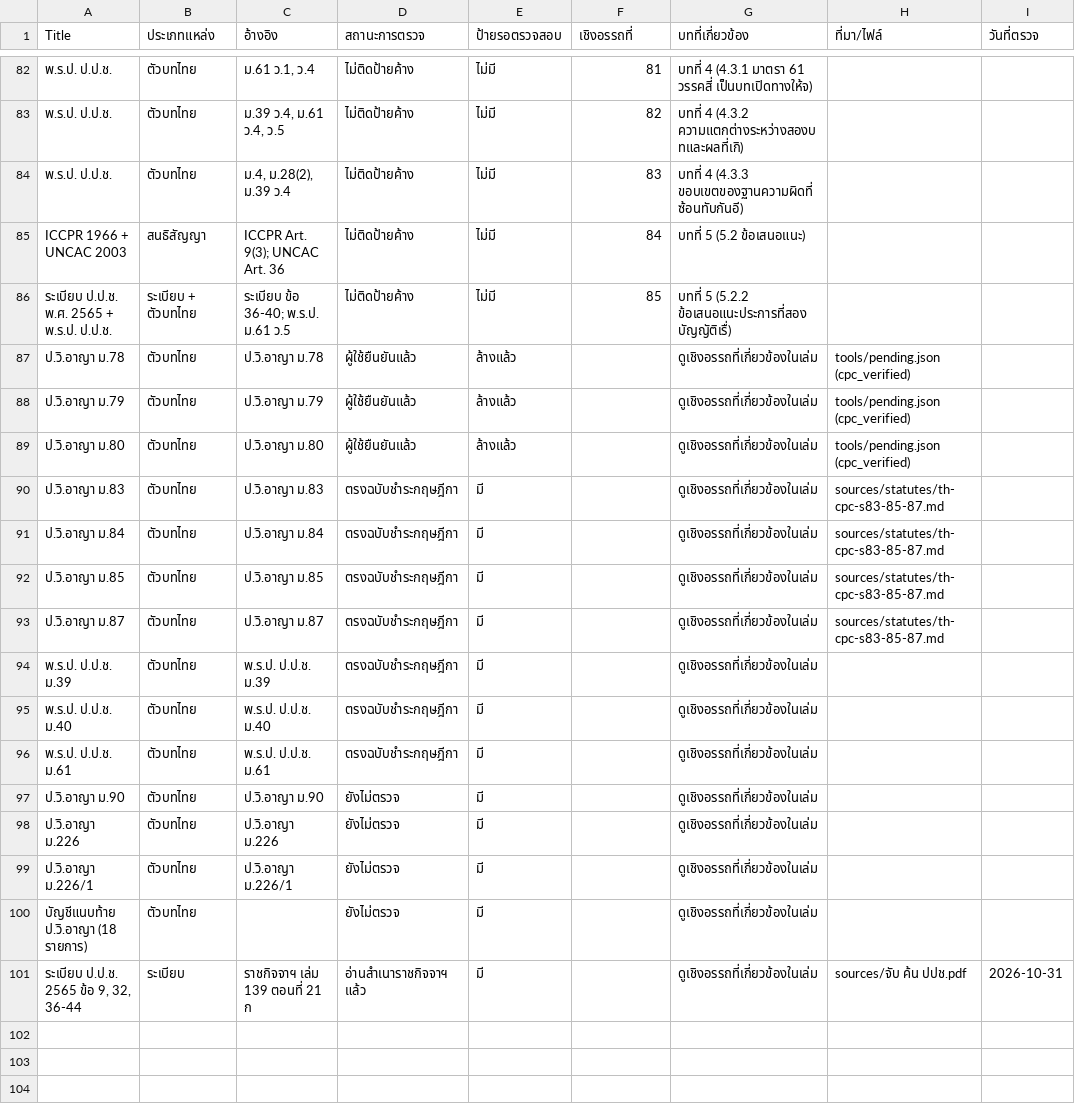
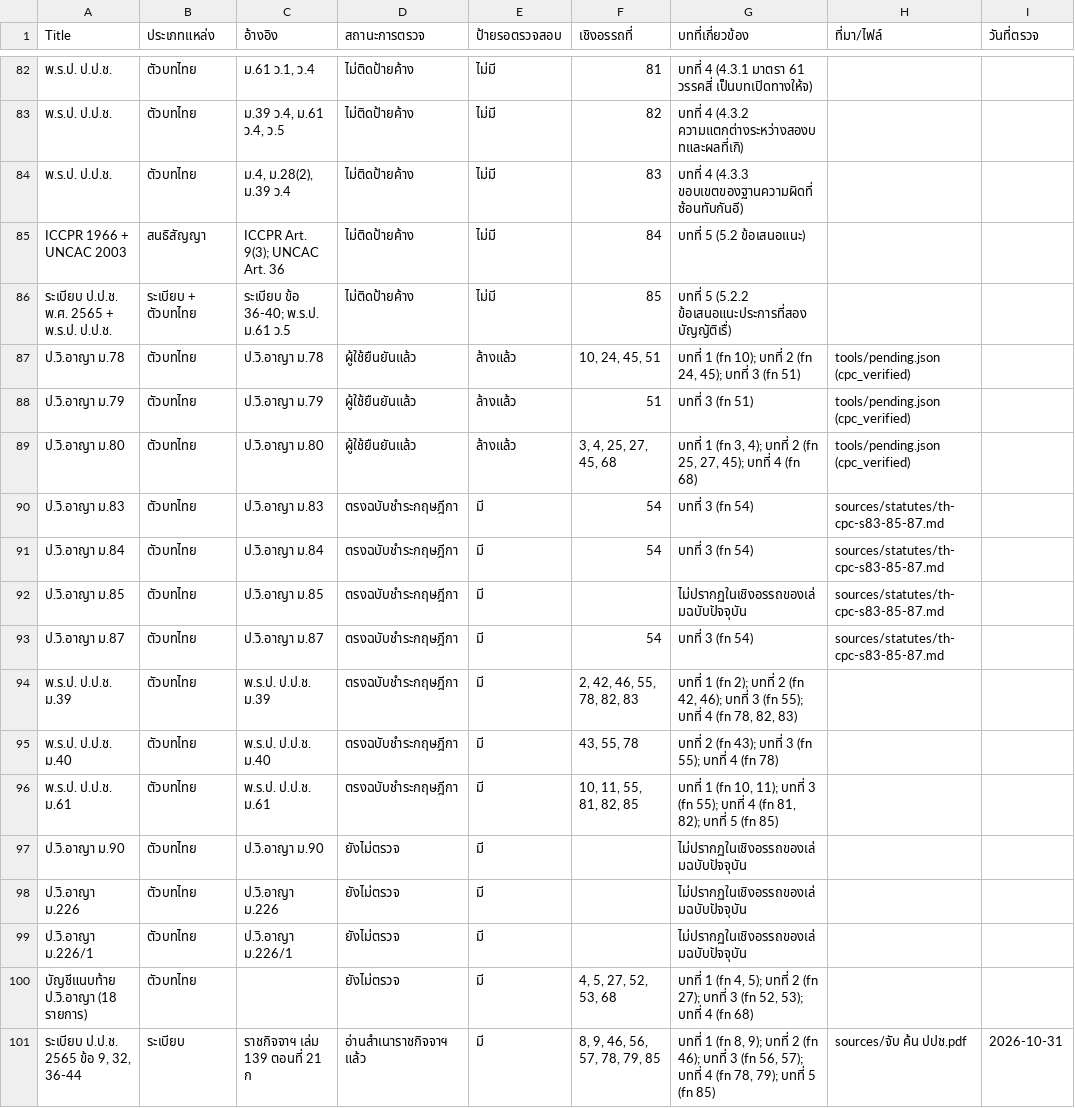
Before and after one commit to praisonjedsadapong-afk/nacc-flagrant-arrest-thesis, a CSV file: research-notes/data-tracker-template.csv, drawn as a sheet; only a part is shown, gaps mark what is left out; the diff names each change by its address in the sheet, - before the commit and + after, or states it on an @@ line.

```diff
--- a/research-notes/data-tracker-template.csv
+++ b/research-notes/data-tracker-template.csv
-F87 (เชิงอรรถที่): (empty)
+F87 (เชิงอรรถที่): 10, 24, 45, 51
-G87 (บทที่เกี่ยวข้อง): ดูเชิงอรรถที่เกี่ยวข้องในเล่ม
+G87 (บทที่เกี่ยวข้อง): บทที่ 1 (fn 10); บทที่ 2 (fn 24, 45); บทที่ 3 (fn 51)
-F88 (เชิงอรรถที่): (empty)
+F88 (เชิงอรรถที่): 51
-G88 (บทที่เกี่ยวข้อง): ดูเชิงอรรถที่เกี่ยวข้องในเล่ม
+G88 (บทที่เกี่ยวข้อง): บทที่ 3 (fn 51)
-F89 (เชิงอรรถที่): (empty)
+F89 (เชิงอรรถที่): 3, 4, 25, 27, 45, 68
-G89 (บทที่เกี่ยวข้อง): ดูเชิงอรรถที่เกี่ยวข้องในเล่ม
+G89 (บทที่เกี่ยวข้อง): บทที่ 1 (fn 3, 4); บทที่ 2 (fn 25, 27, 45); บทที่ 4 (fn 68)
-F90:F91 (เชิงอรรถที่): (empty)
+F90:F91 (เชิงอรรถที่): 54
-G90:G91 (บทที่เกี่ยวข้อง): ดูเชิงอรรถที่เกี่ยวข้องในเล่ม
+G90:G91 (บทที่เกี่ยวข้อง): บทที่ 3 (fn 54)
-G92 (บทที่เกี่ยวข้อง): ดูเชิงอรรถที่เกี่ยวข้องในเล่ม
+G92 (บทที่เกี่ยวข้อง): ไม่ปรากฏในเชิงอรรถของเล่มฉบับปัจจุบัน
-F93 (เชิงอรรถที่): (empty)
+F93 (เชิงอรรถที่): 54
-G93 (บทที่เกี่ยวข้อง): ดูเชิงอรรถที่เกี่ยวข้องในเล่ม
+G93 (บทที่เกี่ยวข้อง): บทที่ 3 (fn 54)
-F94 (เชิงอรรถที่): (empty)
+F94 (เชิงอรรถที่): 2, 42, 46, 55, 78, 82, 83
-G94 (บทที่เกี่ยวข้อง): ดูเชิงอรรถที่เกี่ยวข้องในเล่ม
+G94 (บทที่เกี่ยวข้อง): บทที่ 1 (fn 2); บทที่ 2 (fn 42, 46); บทที่ 3 (fn 55); บทที่ 4 (fn 78, 82, 83)
-F95 (เชิงอรรถที่): (empty)
+F95 (เชิงอรรถที่): 43, 55, 78
-G95 (บทที่เกี่ยวข้อง): ดูเชิงอรรถที่เกี่ยวข้องในเล่ม
+G95 (บทที่เกี่ยวข้อง): บทที่ 2 (fn 43); บทที่ 3 (fn 55); บทที่ 4 (fn 78)
-F96 (เชิงอรรถที่): (empty)
+F96 (เชิงอรรถที่): 10, 11, 55, 81, 82, 85
-G96 (บทที่เกี่ยวข้อง): ดูเชิงอรรถที่เกี่ยวข้องในเล่ม
+G96 (บทที่เกี่ยวข้อง): บทที่ 1 (fn 10, 11); บทที่ 3 (fn 55); บทที่ 4 (fn 81, 82); บทที่ 5 (fn 85)
-G97:G99 (บทที่เกี่ยวข้อง): ดูเชิงอรรถที่เกี่ยวข้องในเล่ม
+G97:G99 (บทที่เกี่ยวข้อง): ไม่ปรากฏในเชิงอรรถของเล่มฉบับปัจจุบัน
-F100 (เชิงอรรถที่): (empty)
+F100 (เชิงอรรถที่): 4, 5, 27, 52, 53, 68
-G100 (บทที่เกี่ยวข้อง): ดูเชิงอรรถที่เกี่ยวข้องในเล่ม
+G100 (บทที่เกี่ยวข้อง): บทที่ 1 (fn 4, 5); บทที่ 2 (fn 27); บทที่ 3 (fn 52, 53); บทที่ 4 (fn 68)
-F101 (เชิงอรรถที่): (empty)
+F101 (เชิงอรรถที่): 8, 9, 46, 56, 57, 78, 79, 85
-G101 (บทที่เกี่ยวข้อง): ดูเชิงอรรถที่เกี่ยวข้องในเล่ม
+G101 (บทที่เกี่ยวข้อง): บทที่ 1 (fn 8, 9); บทที่ 2 (fn 46); บทที่ 3 (fn 56, 57); บทที่ 4 (fn 78, 79); บทที่ 5 (fn 85)
```
